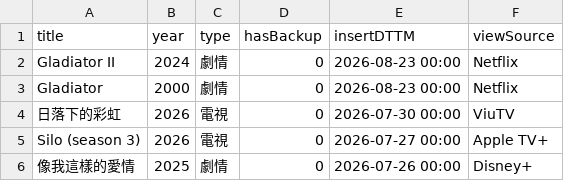
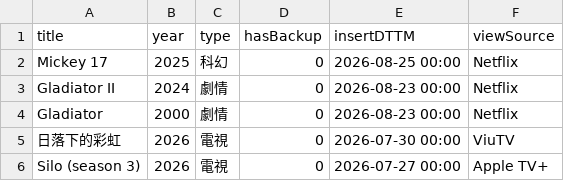
Before and after one commit to jackfclee/my-apps, a CSV file: collections/movie/MyMovie.csv, drawn as a sheet; only a part is shown; the shorter side is filled out with more unchanged rows; the diff names each change by its address in the sheet, - before the commit and + after, or states it on an @@ line.

Commit message:
Update MyMovie.csv

```diff
--- a/collections/movie/MyMovie.csv
+++ b/collections/movie/MyMovie.csv
+row 2: Mickey 17 | 2025 | 科幻 | 0 | 2026-08-25 00:00 | Netflix
```
